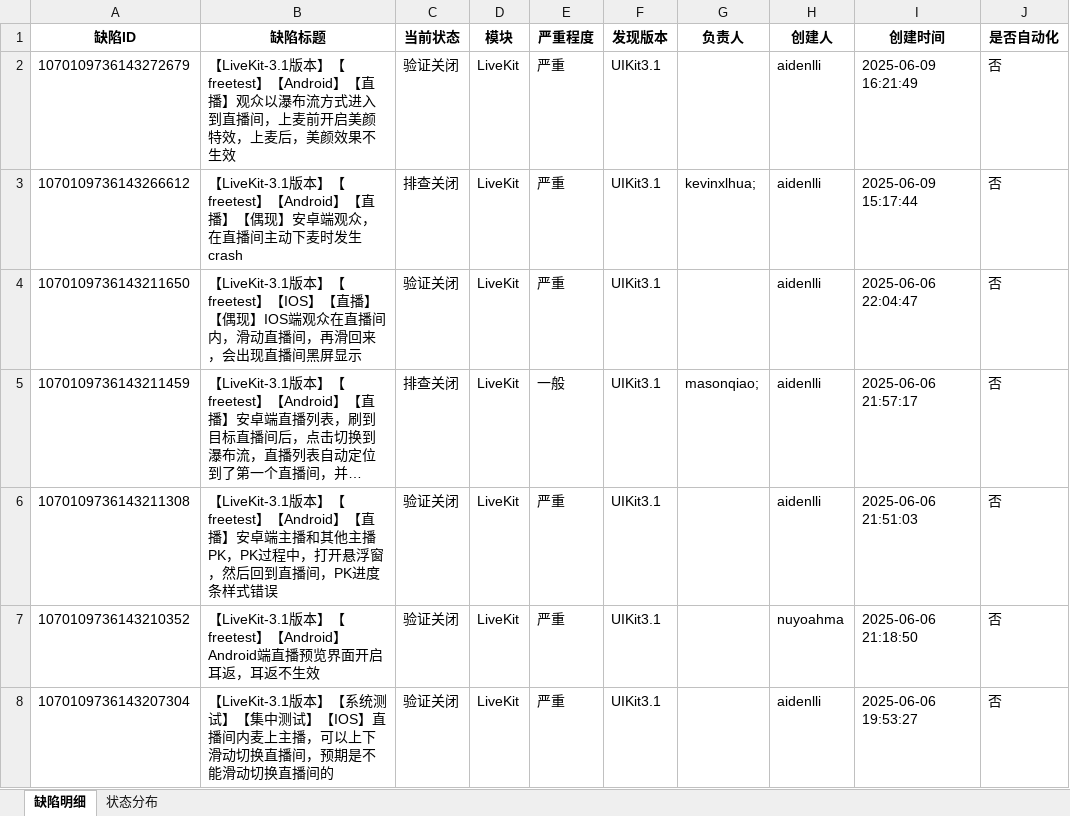
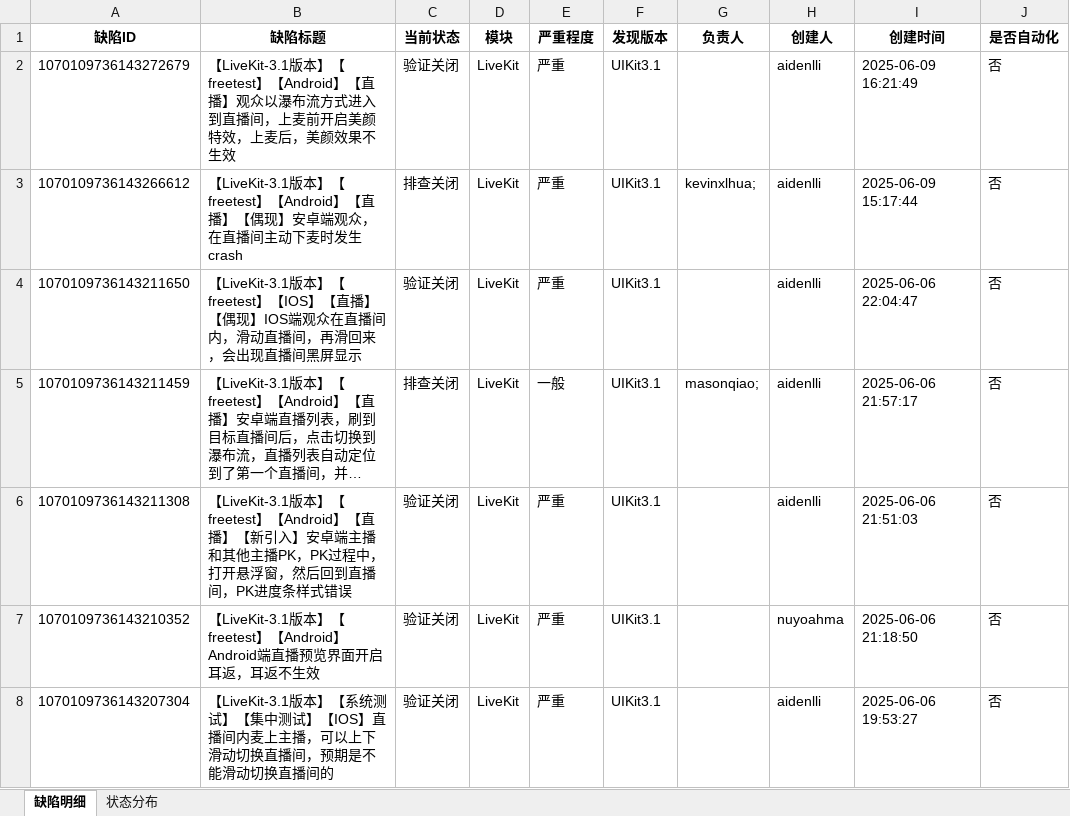
Before and after one commit to mawenjie0121/robot, an Excel workbook: demo/output_reports/TAPD缺陷报告_UIKit3.1版本_各处理人负责缺陷数.xlsx, sheet 缺陷明细, drawn as a sheet; only a part is shown; long unchanged cells end in …; values as stored, in another font and other column widths than the file's, no borders; the diff covers the shown part only; the diff names each change by its address in the sheet, - before the commit and + after, or states it on an @@ line.

```diff
--- a/demo/output_reports/TAPD缺陷报告_UIKit3.1版本_各处理人负责缺陷数.xlsx (sheet 缺陷明细)
+++ b/demo/output_reports/TAPD缺陷报告_UIKit3.1版本_各处理人负责缺陷数.xlsx (sheet 缺陷明细)
-B6 (缺陷标题): …【直播】安卓端主…
+B6 (缺陷标题): …【直播】【新引入】安卓端主…
```
Also changed, not shown: 3 edited cells elsewhere in this sheet, demo/output_statistics/UIKit3.1_bug统计报表.xlsx, demo/output_statistics/liteAV 12.6（2.0）_bug统计报表.xlsx, 24 other files.
